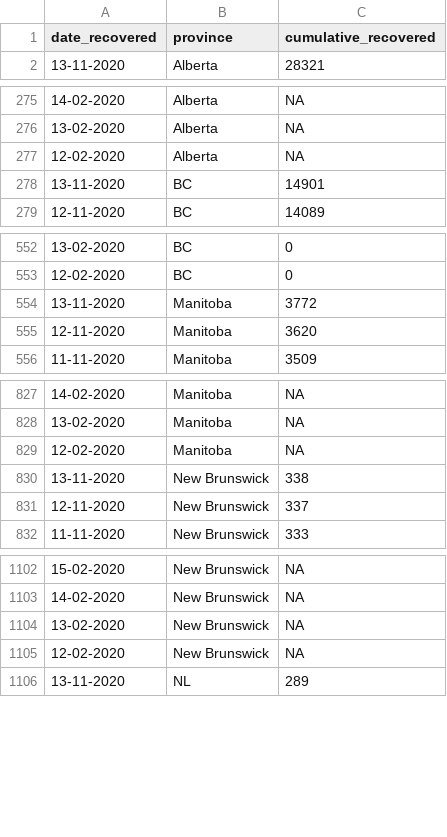
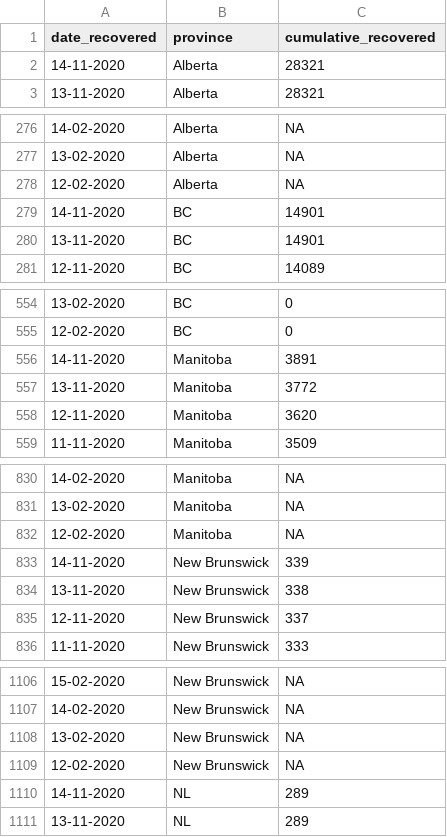
Before and after one commit to minnzc/Canada_COVID19, a CSV file: input_data/recovered_cumulative.csv, drawn as a sheet; only a part is shown, gaps mark what is left out; the diff covers the shown part only.

```diff
--- a/input_data/recovered_cumulative.csv
+++ b/input_data/recovered_cumulative.csv
@@ -1,2 +1,3 @@
 "date_recovered","province","cumulative_recovered"
+"14-11-2020","Alberta",28321
 "13-11-2020","Alberta",28321
@@ -277,2 +278,3 @@
 "12-02-2020","Alberta",NA
+"14-11-2020","BC",14901
 "13-11-2020","BC",14901
@@ -553,2 +555,3 @@
 "12-02-2020","BC",0
+"14-11-2020","Manitoba",3891
 "13-11-2020","Manitoba",3772
@@ -829,2 +832,3 @@
 "12-02-2020","Manitoba",NA
+"14-11-2020","New Brunswick",339
 "13-11-2020","New Brunswick",338
@@ -1105,2 +1109,3 @@
 "12-02-2020","New Brunswick",NA
+"14-11-2020","NL",289
 "13-11-2020","NL",289
```
Also changed, not shown: 9 added rows elsewhere in this file, input_data/covid_canada.csv, 4 other files.
